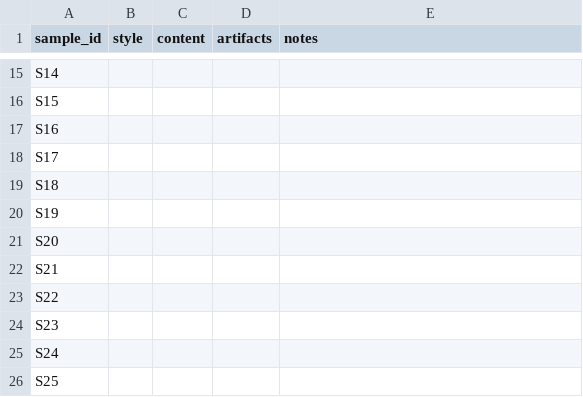
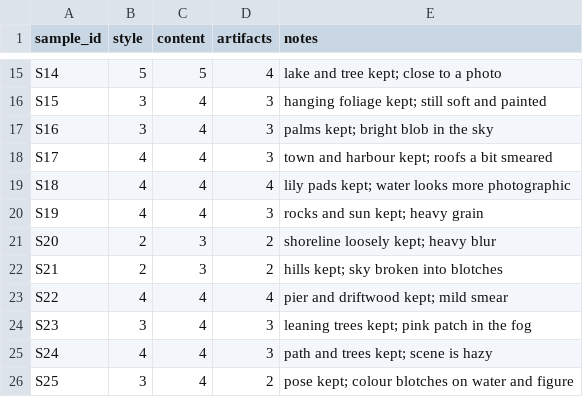
Before and after one commit to Ashley96yy/DATA266_Pair41_Lab1, a CSV file: task3_gan/Pratiksha_Kaushik/outputs/human_audit/rater1.csv, drawn as a sheet; only a part is shown, gaps mark what is left out; the diff covers the shown part only; the diff names each change by its address in the sheet, - before the commit and + after, or states it on an @@ line.

```diff
--- a/task3_gan/Pratiksha_Kaushik/outputs/human_audit/rater1.csv
+++ b/task3_gan/Pratiksha_Kaushik/outputs/human_audit/rater1.csv
-B15 (style): (empty)
+B15 (style): 5
-C15 (content): (empty)
+C15 (content): 5
-D15 (artifacts): (empty)
+D15 (artifacts): 4
-E15 (notes): (empty)
+E15 (notes): lake and tree kept; close to a photo
-B16:B17 (style): (empty)
+B16:B17 (style): 3
-C16:C20 (content): (empty)
+C16:C20 (content): 4
-D16:D18 (artifacts): (empty)
+D16:D18 (artifacts): 3
-E16 (notes): (empty)
+E16 (notes): hanging foliage kept; still soft and painted
-E17 (notes): (empty)
+E17 (notes): palms kept; bright blob in the sky
-B18:B20 (style): (empty)
+B18:B20 (style): 4
-E18 (notes): (empty)
+E18 (notes): town and harbour kept; roofs a bit smeared
-D19 (artifacts): (empty)
+D19 (artifacts): 4
-E19 (notes): (empty)
+E19 (notes): lily pads kept; water looks more photographic
-D20 (artifacts): (empty)
+D20 (artifacts): 3
-E20 (notes): (empty)
+E20 (notes): rocks and sun kept; heavy grain
-B21:B22 (style): (empty)
+B21:B22 (style): 2
-C21:C22 (content): (empty)
+C21:C22 (content): 3
-D21:D22 (artifacts): (empty)
+D21:D22 (artifacts): 2
-E21 (notes): (empty)
+E21 (notes): shoreline loosely kept; heavy blur
-E22 (notes): (empty)
+E22 (notes): hills kept; sky broken into blotches
-B23 (style): (empty)
+B23 (style): 4
-C23:C26 (content): (empty)
+C23:C26 (content): 4
-D23 (artifacts): (empty)
+D23 (artifacts): 4
-E23 (notes): (empty)
+E23 (notes): pier and driftwood kept; mild smear
-B24 (style): (empty)
+B24 (style): 3
-D24:D25 (artifacts): (empty)
+D24:D25 (artifacts): 3
-E24 (notes): (empty)
+E24 (notes): leaning trees kept; pink patch in the fog
-B25 (style): (empty)
+B25 (style): 4
-E25 (notes): (empty)
+E25 (notes): path and trees kept; scene is hazy
-B26 (style): (empty)
+B26 (style): 3
-D26 (artifacts): (empty)
+D26 (artifacts): 2
-E26 (notes): (empty)
+E26 (notes): pose kept; colour blotches on water and figure
```
Also changed, not shown: 72 edited cells elsewhere in this file, task3_gan/Pratiksha_Kaushik/full_metrics_report.csv, task3_gan/Pratiksha_Kaushik/outputs/human_audit/rater2.csv, 8 other files.
